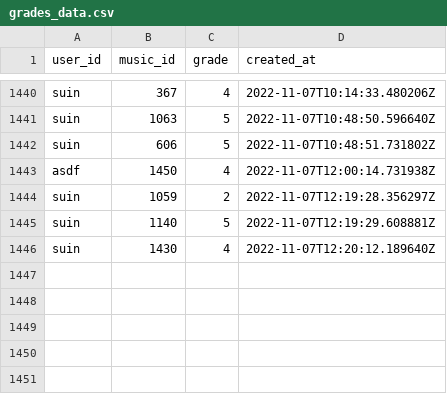
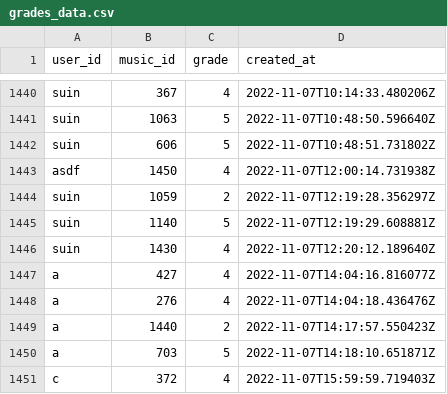
Before and after one commit to sparta-USD/Na-dle, a CSV file: data/grades_data.csv, drawn as a sheet; only a part is shown, gaps mark what is left out; the diff names each change by its address in the sheet, - before the commit and + after, or states it on an @@ line.

```diff
--- a/data/grades_data.csv
+++ b/data/grades_data.csv
+row 1447: a | 427 | 4 | 2022-11-07T14:04:16.816077Z
+row 1448: a | 276 | 4 | 2022-11-07T14:04:18.436476Z
+row 1449: a | 1440 | 2 | 2022-11-07T14:17:57.550423Z
+row 1450: a | 703 | 5 | 2022-11-07T14:18:10.651871Z
+row 1451: c | 372 | 4 | 2022-11-07T15:59:59.719403Z
```
Also changed, not shown: data/user_distance_data.csv, 5 other files.
